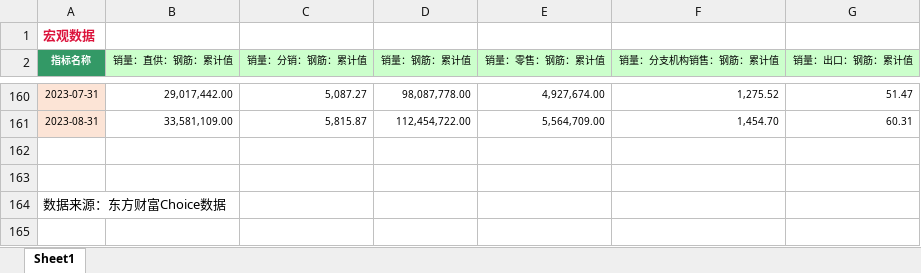
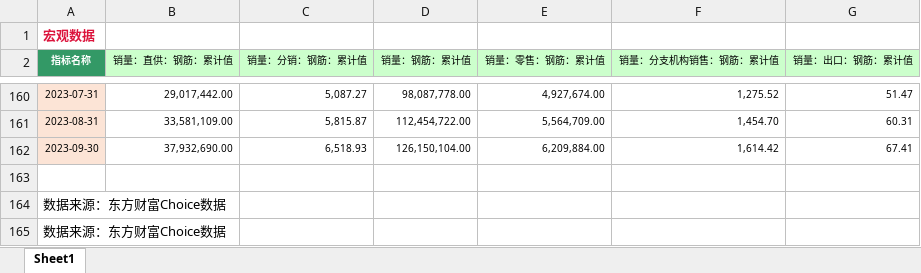
Before and after one commit to Howard-66/futures_nexus, an Excel workbook: data/钢铁产业链/中游数据/螺纹钢/螺纹钢销量.xlsx, sheet Sheet1, drawn as a sheet; only a part is shown, gaps mark what is left out; values as stored, in another font and other column widths than the file's, no borders; addresses are those after the commit; the diff names each change by its address in the sheet, - before the commit and + after, or states it on an @@ line.

```diff
--- a/data/钢铁产业链/中游数据/螺纹钢/螺纹钢销量.xlsx (sheet Sheet1)
+++ b/data/钢铁产业链/中游数据/螺纹钢/螺纹钢销量.xlsx (sheet Sheet1)
+row 162: 2023-09-30 | 37,932,690.00 | 6,518.93 | 126,150,104.00 | 6,209,884.00 | 1,614.42 | 67.41
-A164 (指标名称): (empty)
+A164 (指标名称): 数据来源：东方财富Choice数据
```
Also changed, not shown: data/钢铁产业链/中游数据/螺纹钢/螺纹钢产量.xlsx, data/钢铁产业链/中游数据/螺纹钢/螺纹钢库存.xlsx, 2 other files.
